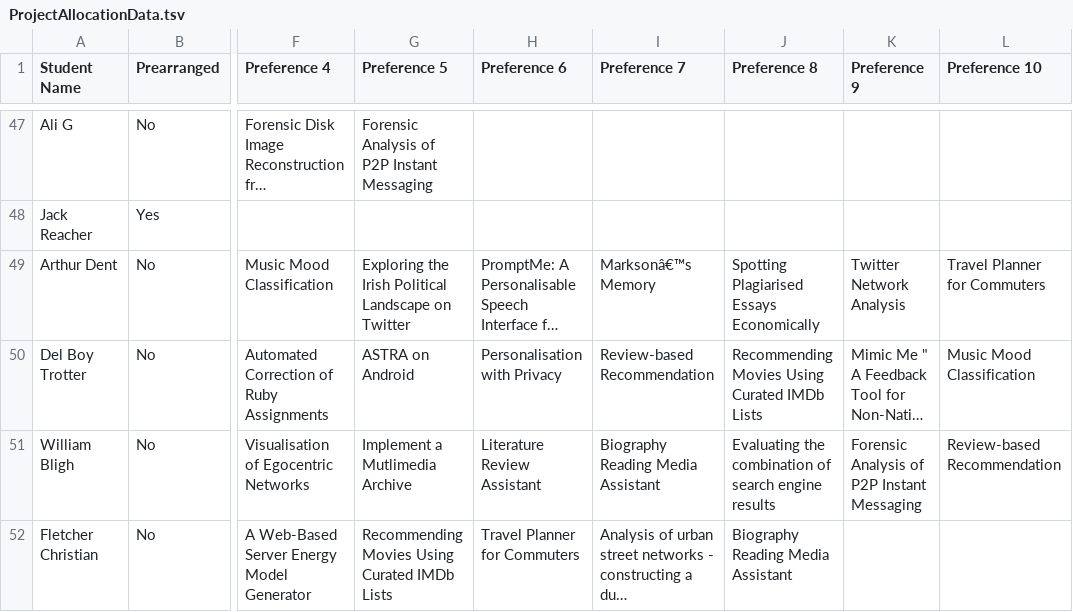
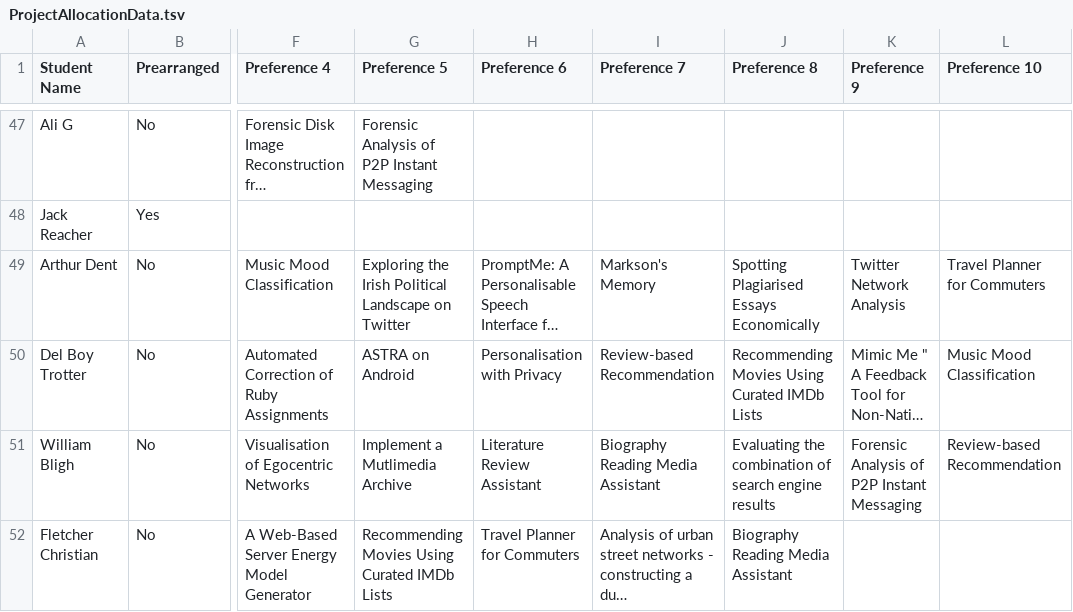
Before and after one commit to patriciaLoftus/SEP3, a TSV file: ProjectAllocationData.tsv, drawn as a sheet; only a part is shown, gaps mark what is left out; long unchanged cells end in …; the diff names each change by its address in the sheet, - before the commit and + after, or states it on an @@ line.

```diff
--- a/ProjectAllocationData.tsv
+++ b/ProjectAllocationData.tsv
-I49 (Preference 7): Marksonâ€™s Memory
+I49 (Preference 7): Markson's Memory
```
Also changed, not shown: 9 other files.
